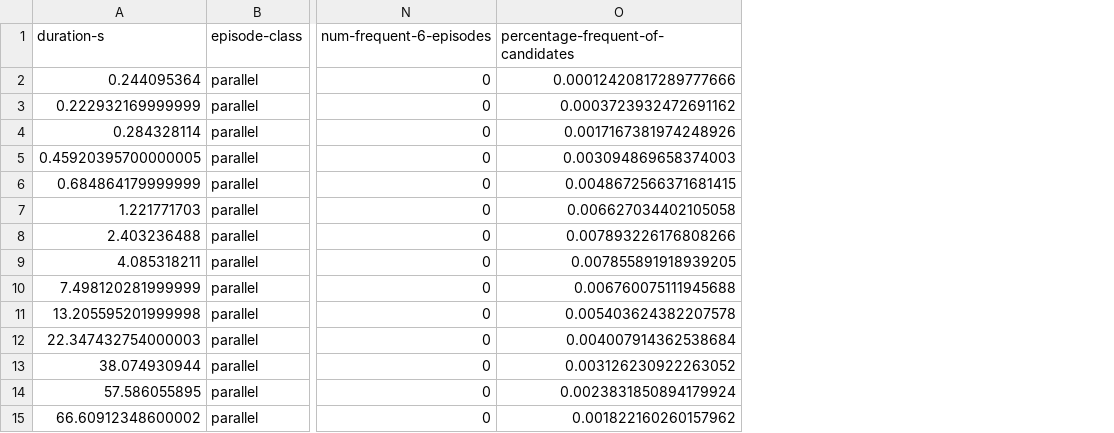
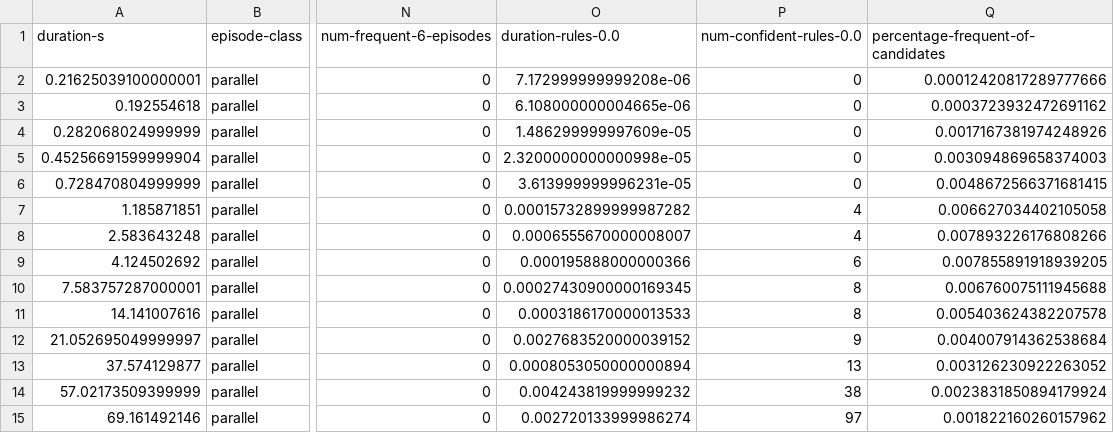
Before and after one commit to jsscn/master-thesis, a TSV file: experiments/tolstoy/tolstoy-parallel-weighted-windows-15.tsv, drawn as a sheet; only a part is shown, gaps mark what is left out; the diff names each change by its address in the sheet, - before the commit and + after, or states it on an @@ line.

```diff
--- a/experiments/tolstoy/tolstoy-parallel-weighted-windows-15.tsv
+++ b/experiments/tolstoy/tolstoy-parallel-weighted-windows-15.tsv
+column O (duration-rules-0.0), rows 2-15: 7.172999999999208e-06 | 6.108000000004665e-06 | 1.486299999997609e-05 | 2.3200000000000998e-05 | 3.613999999996231e-05 | 0.00015732899999987282 | 0.0006555670000008007 | 0.000195888000000366 | 0.00027430900000169345 | 0.0003186170000013533 | 0.0027683520000039152 | 0.0008053050000000894 | 0.004243819999999232 | 0.002720133999986274
+column P (num-confident-rules-0.0), rows 2-15: 0 | 0 | 0 | 0 | 0 | 4 | 4 | 6 | 8 | 8 | 9 | 13 | 38 | 97
-A2 (duration-s): 0.244095364
+A2 (duration-s): 0.21625039100000001
-A3 (duration-s): 0.222932169999999
+A3 (duration-s): 0.192554618
-A4 (duration-s): 0.284328114
+A4 (duration-s): 0.282068024999999
-A5 (duration-s): 0.45920395700000005
+A5 (duration-s): 0.45256691599999904
-A6 (duration-s): 0.684864179999999
+A6 (duration-s): 0.728470804999999
-A7 (duration-s): 1.221771703
+A7 (duration-s): 1.185871851
-A8 (duration-s): 2.403236488
+A8 (duration-s): 2.583643248
-A9 (duration-s): 4.085318211
+A9 (duration-s): 4.124502692
-A10 (duration-s): 7.498120281999999
+A10 (duration-s): 7.583757287000001
-A11 (duration-s): 13.205595201999998
+A11 (duration-s): 14.141007616
-A12 (duration-s): 22.347432754000003
+A12 (duration-s): 21.052695049999997
-A13 (duration-s): 38.074930944
+A13 (duration-s): 37.574129877
-A14 (duration-s): 57.586055895
+A14 (duration-s): 57.02173509399999
-A15 (duration-s): 66.60912348600002
+A15 (duration-s): 69.161492146
```
Also changed, not shown: experiments/tolstoy/tolstoy-parallel-fixed-windows-15.tsv, experiments/trains/trains-parallel-fixed-windows-900.tsv, 15 other files.
